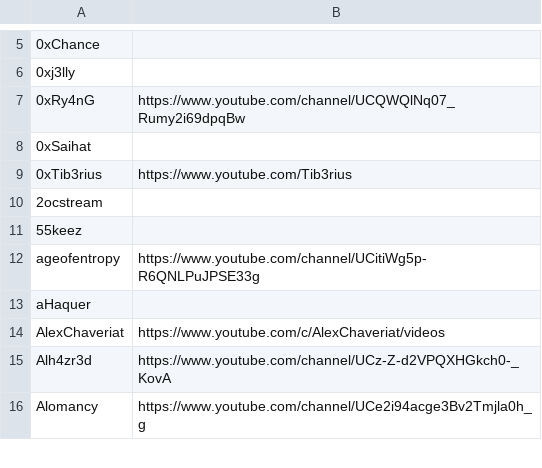
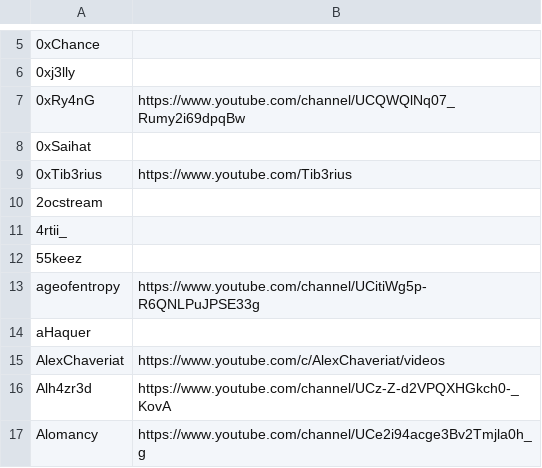
Before and after one commit to infosecstreams/infosecstreams.github.io, a CSV file: streamers.csv, drawn as a sheet; only a part is shown, gaps mark what is left out; the diff names each change by its address in the sheet, - before the commit and + after, or states it on an @@ line.

Commit message:
4rtii_

```diff
--- a/streamers.csv
+++ b/streamers.csv
+row 11: 4rtii_
```
